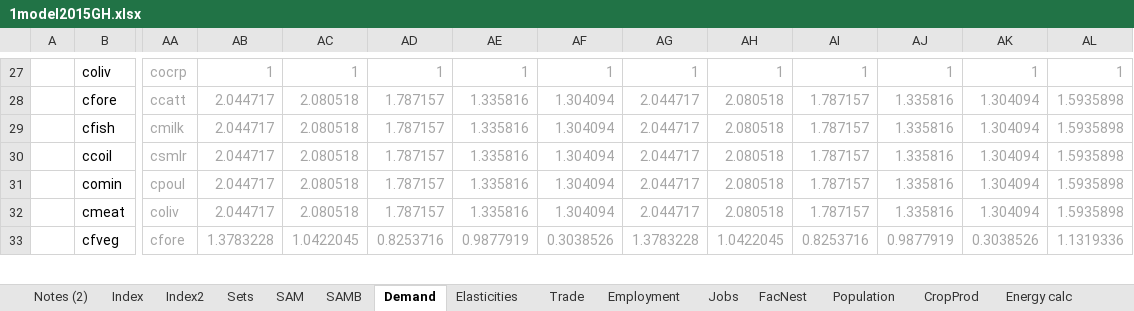
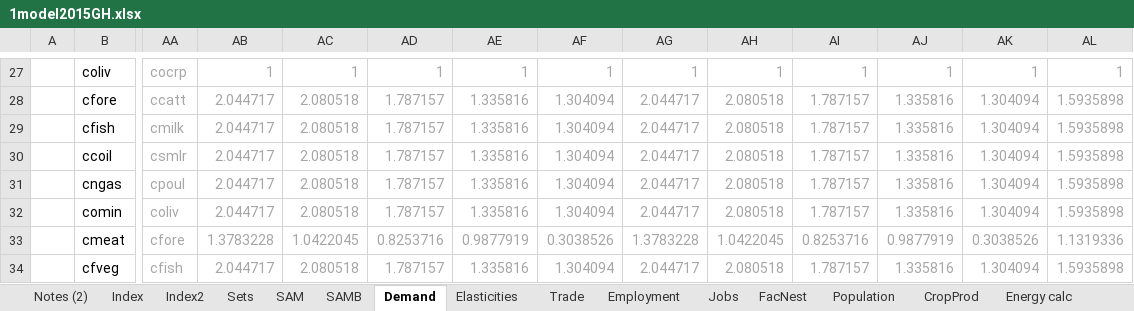
Before and after one commit to alisonERC/GHATIMGE, an Excel workbook: CGE/1model2015GH.xlsx, sheet Demand, drawn as a sheet; only a part is shown, gaps mark what is left out; values as stored, in another font and other column widths than the file's, no borders; addresses are those after the commit; rows hold the shown columns only; the diff covers the shown part only; the diff names each change by its address in the sheet, - before the commit and + after, or states it on an @@ line.

```diff
--- a/CGE/1model2015GH.xlsx (sheet Demand)
+++ b/CGE/1model2015GH.xlsx (sheet Demand)
+row 31:  | cngas | cpoul | 2.044717 | 2.080518 | 1.787157 | 1.335816 | 1.304094 | 2.044717 | 2.080518 | 1.787157 | 1.335816 | 1.304094 | 1.5935898
-AA32: cpoul
+AA32: coliv
-AA33: coliv
+AA33: cfore
-AB33: 2.044717
+AB33: 1.3783228
-AC33: 2.080518
+AC33: 1.0422045
-AD33: 1.787157
+AD33: 0.8253716
-AE33: 1.335816
+AE33: 0.9877919
-AF33: 1.304094
+AF33: 0.3038526
-AG33: 2.044717
+AG33: 1.3783228
-AH33: 2.080518
+AH33: 1.0422045
-AI33: 1.787157
+AI33: 0.8253716
-AJ33: 1.335816
+AJ33: 0.9877919
-AK33: 1.304094
+AK33: 0.3038526
-AL33: 1.5935898
+AL33: 1.1319336
-AA34: cfore
+AA34: cfish
-AB34: 1.3783228
+AB34: 2.044717
-AC34: 1.0422045
+AC34: 2.080518
-AD34: 0.8253716
+AD34: 1.787157
-AE34: 0.9877919
+AE34: 1.335816
-AF34: 0.3038526
+AF34: 1.304094
-AG34: 1.3783228
+AG34: 2.044717
-AH34: 1.0422045
+AH34: 2.080518
-AI34: 0.8253716
+AI34: 1.787157
-AJ34: 0.9877919
+AJ34: 1.335816
-AK34: 0.3038526
+AK34: 1.304094
-AL34: 1.1319336
+AL34: 1.5935898
```
Also changed, not shown: 1 removed row and 233 edited cells elsewhere in this sheet, sheet Elasticities, sheet Energy calc, sheet Energy, sheet SAMB, sheet Sets, sheet Employment, 3 more sheets, other sheet tabs, formulas that keep their value, 7 other files.
